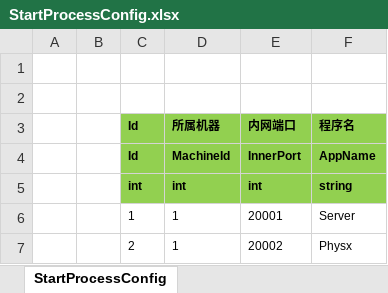
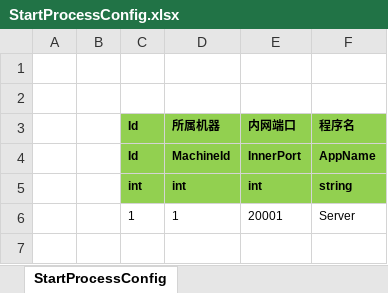
Before and after one commit to 1090504117/ET, an Excel workbook: Excel/StartProcessConfig.xlsx, sheet StartProcessConfig, drawn as a sheet; values as stored, in another font and other column widths than the file's, no borders; the diff names each change by its address in the sheet, - before the commit and + after, or states it on an @@ line.

```diff
--- a/Excel/StartProcessConfig.xlsx (sheet StartProcessConfig)
+++ b/Excel/StartProcessConfig.xlsx (sheet StartProcessConfig)
-row 7:  |  | 2 | 1 | 20002 | Physx
```
Also changed, not shown: Excel/StartSceneConfig.xlsx, 55 other files.
